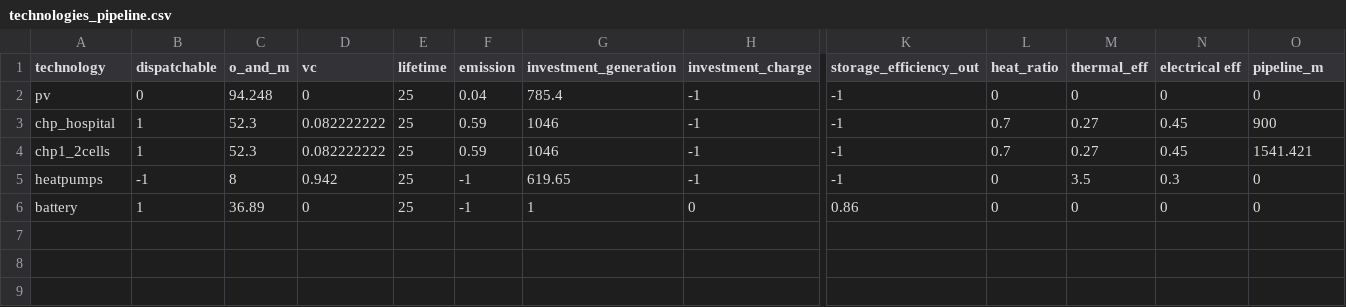
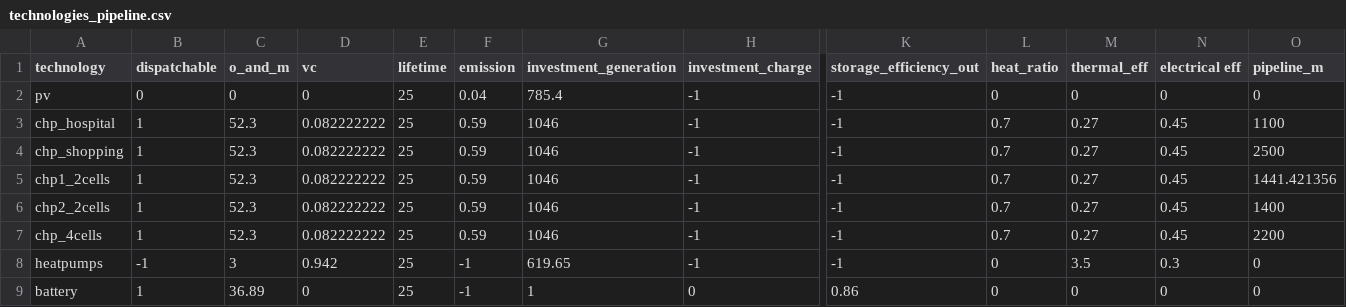
Before and after one commit to lukasschirren/UES_least_cost_model, a CSV file: data/technologies_pipeline.csv, drawn as a sheet; only a part is shown, gaps mark what is left out; addresses are those after the commit; rows hold the shown columns only; the diff names each change by its address in the sheet, - before the commit and + after, or states it on an @@ line.

Commit message:
New Scenarios, new data

```diff
--- a/data/technologies_pipeline.csv
+++ b/data/technologies_pipeline.csv
-C2 (o_and_m): 94.248
+C2 (o_and_m): 0
-O3 (pipeline_m): 900
+O3 (pipeline_m): 1100
+row 4: chp_shopping | 1 | 52.3 | 0.082222222 | 25 | 0.59 | 1046 | -1 | -1 | 0.7 | 0.27 | 0.45 | 2500
-O5 (pipeline_m): 1541.421
+O5 (pipeline_m): 1441.421356
+row 6: chp2_2cells | 1 | 52.3 | 0.082222222 | 25 | 0.59 | 1046 | -1 | -1 | 0.7 | 0.27 | 0.45 | 1400
+row 7: chp_4cells | 1 | 52.3 | 0.082222222 | 25 | 0.59 | 1046 | -1 | -1 | 0.7 | 0.27 | 0.45 | 2200
-C8 (o_and_m): 8
+C8 (o_and_m): 3
```
Also changed, not shown: 32 other files.
